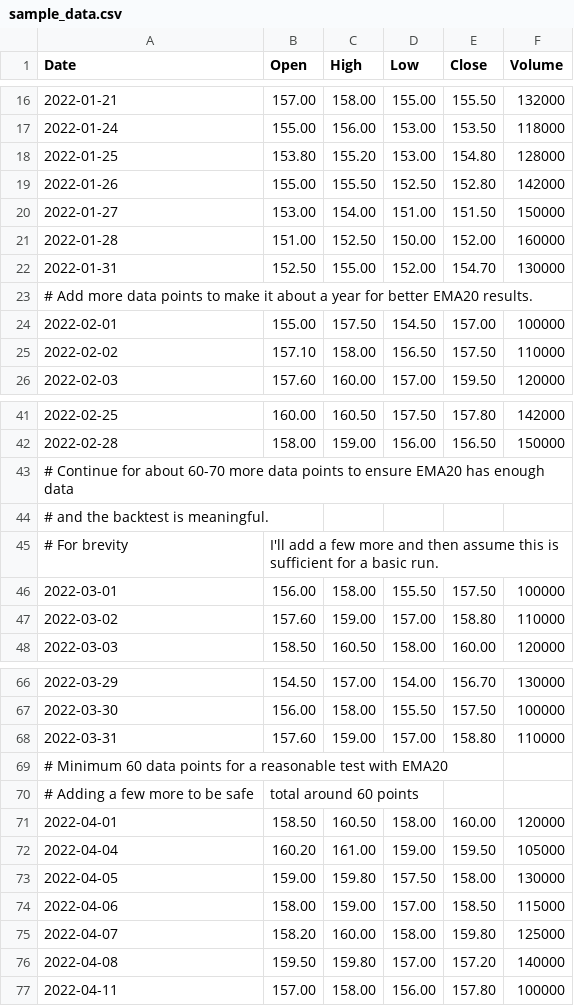
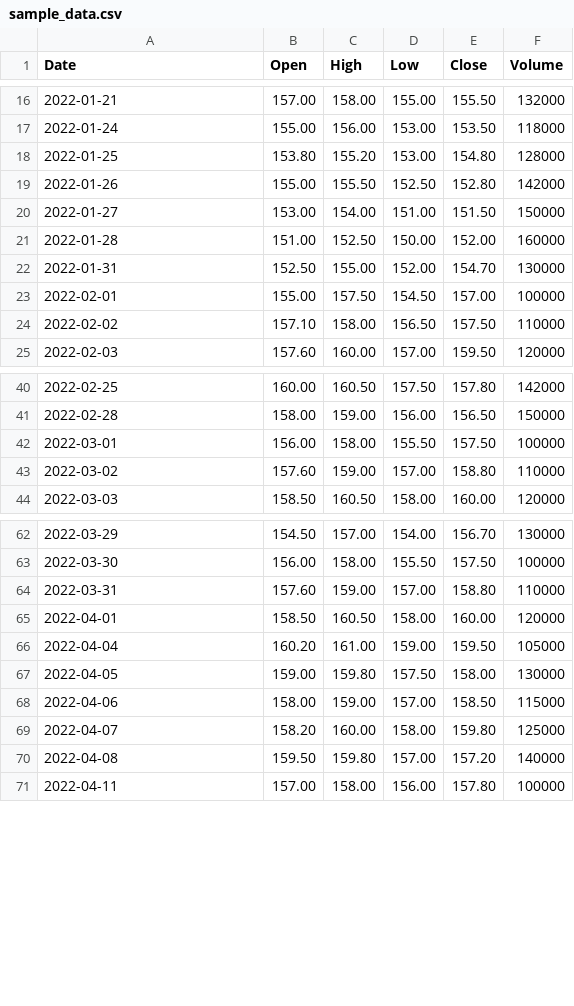
Before and after one commit to ruxiao/Trading-Bot, a CSV file: sample_data.csv, drawn as a sheet; only a part is shown, gaps mark what is left out.

```diff
--- a/sample_data.csv
+++ b/sample_data.csv
@@ -22,3 +22,2 @@ Date,Open,High,Low,Close,Volume
 2022-01-31,152.50,155.00,152.00,154.70,130000
-# Add more data points to make it about a year for better EMA20 results.
 2022-02-01,155.00,157.50,154.50,157.00,100000
@@ -42,5 +41,2 @@ Date,Open,High,Low,Close,Volume
 2022-02-28,158.00,159.00,156.00,156.50,150000
-# Continue for about 60-70 more data points to ensure EMA20 has enough data
-# and the backtest is meaningful.
-# For brevity, I'll add a few more and then assume this is sufficient for a basic run.
 2022-03-01,156.00,158.00,155.50,157.50,100000
@@ -68,4 +64,2 @@ Date,Open,High,Low,Close,Volume
 2022-03-31,157.60,159.00,157.00,158.80,110000
-# Minimum 60 data points for a reasonable test with EMA20
-# Adding a few more to be safe, total around 60 points
 2022-04-01,158.50,160.50,158.00,160.00,120000
```
Also changed, not shown: 1 other file.
